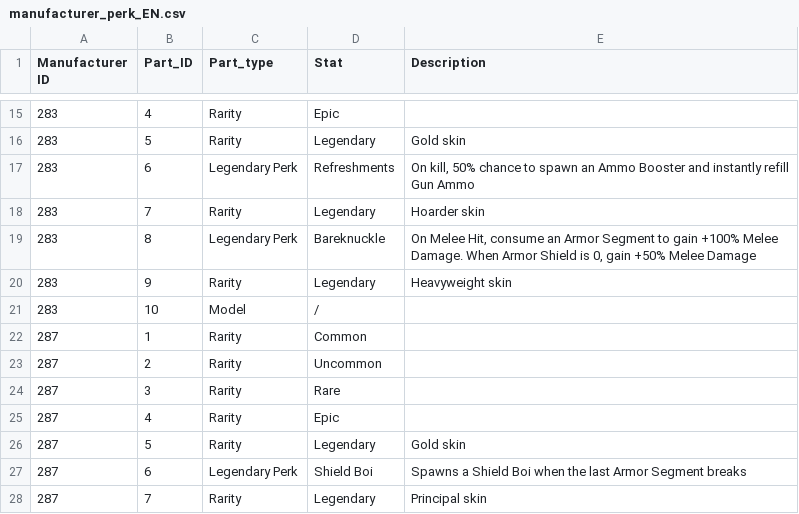
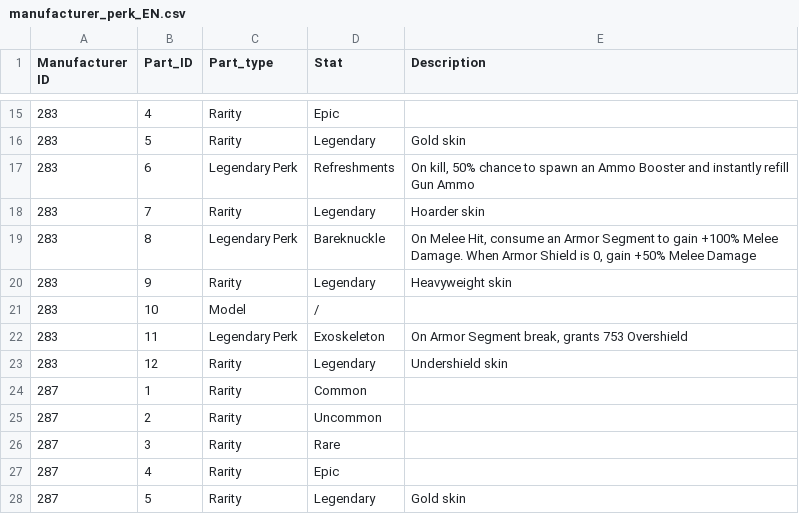
Before and after one commit to superexboom/Borderlands4-SaveEditor, a CSV file: shield/manufacturer_perk_EN.csv, drawn as a sheet; only a part is shown, gaps mark what is left out; the shorter side is filled out with more unchanged rows.

```diff
--- a/shield/manufacturer_perk_EN.csv
+++ b/shield/manufacturer_perk_EN.csv
@@ -21,2 +21,4 @@ Manufacturer ID,Part_ID,Part_type,Stat,Description
 283,10,Model,/,
+283,11,Legendary Perk,Exoskeleton,"On Armor Segment break, grants 753 Overshield"
+283,12,Rarity,Legendary,Undershield skin
 287,1,Rarity,Common,
```
Also changed, not shown: heavy/heavy_manufacturer_perk.csv, heavy/heavy_manufacturer_perk_EN.csv, 36 other files.
